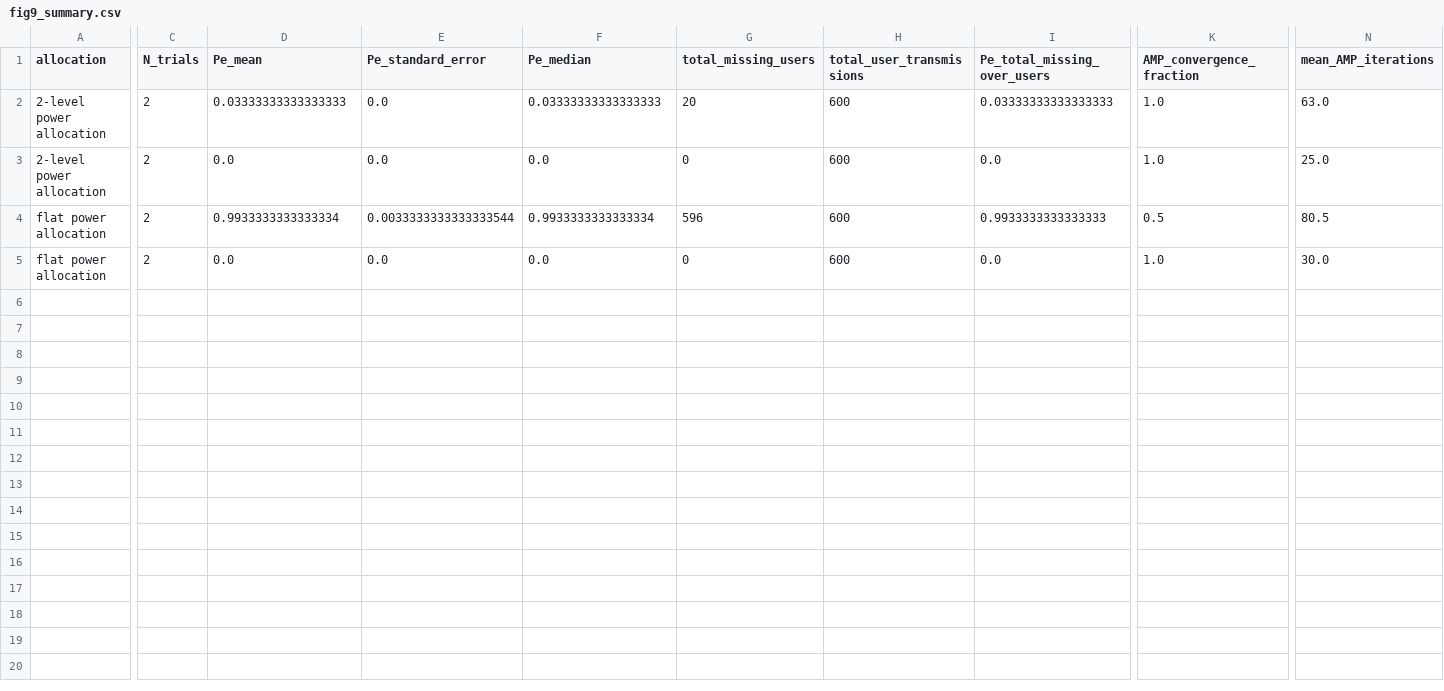
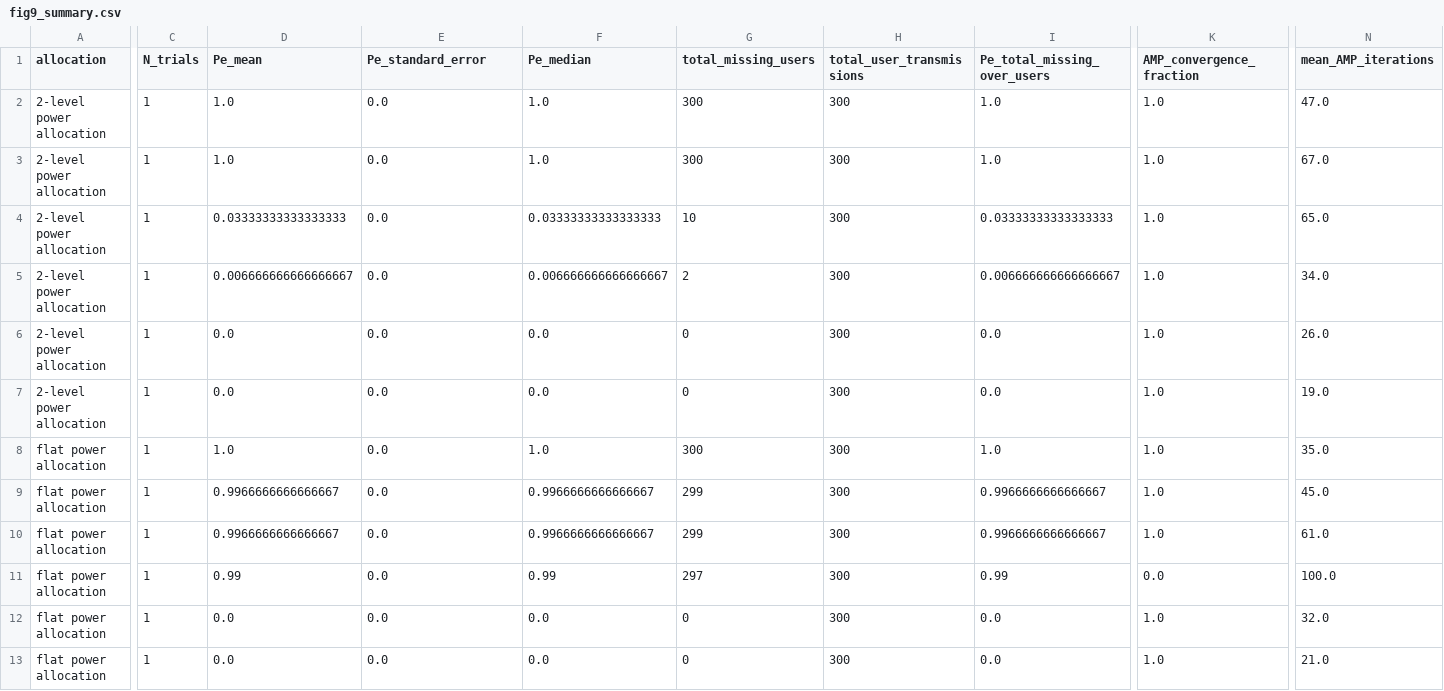
Before and after one commit to a-bordbar/SPARCs-for-Unsourced-Random-Access, a CSV file: data/fig9_debug/fig9_summary.csv, drawn as a sheet; only a part is shown, gaps mark what is left out; addresses are those after the commit; rows hold the shown columns only; the diff covers the shown part only; the diff names each change by its address in the sheet, - before the commit and + after, or states it on an @@ line.

```diff
--- a/data/fig9_debug/fig9_summary.csv
+++ b/data/fig9_debug/fig9_summary.csv
+row 2: 2-level power allocation | 1 | 1.0 | 0.0 | 1.0 | 300 | 300 | 1.0 | 1.0 | 47.0
+row 3: 2-level power allocation | 1 | 1.0 | 0.0 | 1.0 | 300 | 300 | 1.0 | 1.0 | 67.0
-C4 (N_trials): 2
+C4 (N_trials): 1
-G4 (total_missing_users): 20
+G4 (total_missing_users): 10
-H4 (total_user_transmissions): 600
+H4 (total_user_transmissions): 300
-N4 (mean_AMP_iterations): 63.0
+N4 (mean_AMP_iterations): 65.0
+row 5: 2-level power allocation | 1 | 0.006666666666666667 | 0.0 | 0.006666666666666667 | 2 | 300 | 0.006666666666666667 | 1.0 | 34.0
-C6 (N_trials): 2
+C6 (N_trials): 1
-H6 (total_user_transmissions): 600
+H6 (total_user_transmissions): 300
-N6 (mean_AMP_iterations): 25.0
+N6 (mean_AMP_iterations): 26.0
+row 7: 2-level power allocation | 1 | 0.0 | 0.0 | 0.0 | 0 | 300 | 0.0 | 1.0 | 19.0
+row 8: flat power allocation | 1 | 1.0 | 0.0 | 1.0 | 300 | 300 | 1.0 | 1.0 | 35.0
+row 9: flat power allocation | 1 | 0.9966666666666667 | 0.0 | 0.9966666666666667 | 299 | 300 | 0.9966666666666667 | 1.0 | 45.0
-C10 (N_trials): 2
+C10 (N_trials): 1
-D10 (Pe_mean): 0.9933333333333334
+D10 (Pe_mean): 0.9966666666666667
-E10 (Pe_standard_error): 0.0033333333333333544
+E10 (Pe_standard_error): 0.0
-F10 (Pe_median): 0.9933333333333334
+F10 (Pe_median): 0.9966666666666667
-G10 (total_missing_users): 596
+G10 (total_missing_users): 299
-H10 (total_user_transmissions): 600
+H10 (total_user_transmissions): 300
-I10 (Pe_total_missing_over_users): 0.9933333333333333
+I10 (Pe_total_missing_over_users): 0.9966666666666667
-K10 (AMP_convergence_fraction): 0.5
+K10 (AMP_convergence_fraction): 1.0
-N10 (mean_AMP_iterations): 80.5
+N10 (mean_AMP_iterations): 61.0
+row 11: flat power allocation | 1 | 0.99 | 0.0 | 0.99 | 297 | 300 | 0.99 | 0.0 | 100.0
-C12 (N_trials): 2
+C12 (N_trials): 1
-H12 (total_user_transmissions): 600
+H12 (total_user_transmissions): 300
-N12 (mean_AMP_iterations): 30.0
+N12 (mean_AMP_iterations): 32.0
+row 13: flat power allocation | 1 | 0.0 | 0.0 | 0.0 | 0 | 300 | 0.0 | 1.0 | 21.0
```
Also changed, not shown: 1 edited cell elsewhere in this file, data/fig9_debug/fig9_trials.csv, 21 other files.
